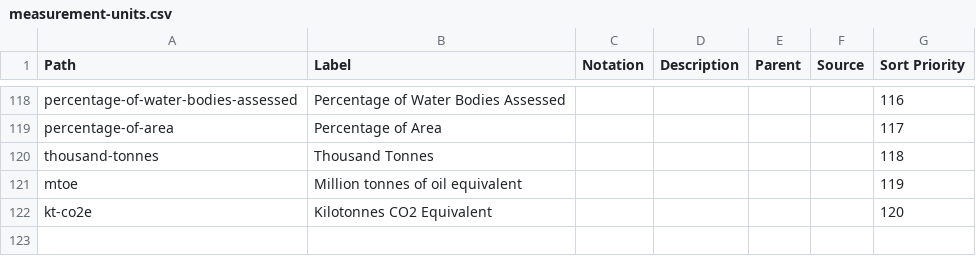
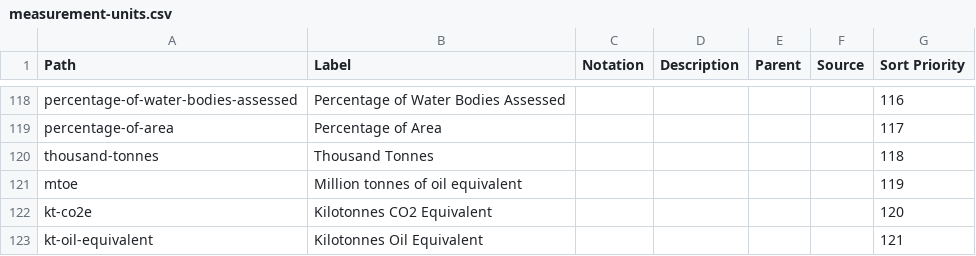
Before and after one commit to GSS-Cogs/ref_common, a CSV file: reference/codelists/measurement-units.csv, drawn as a sheet; only a part is shown, gaps mark what is left out.

Commit message:
Update measurement-units.csv

```diff
--- a/reference/codelists/measurement-units.csv
+++ b/reference/codelists/measurement-units.csv
@@ -122 +122,2 @@ mtoe,Million tonnes of oil equivalent,,,,,119
 kt-co2e,Kilotonnes CO2 Equivalent,,,,,120
+kt-oil-equivalent,Kilotonnes Oil Equivalent,,,,,121
```
